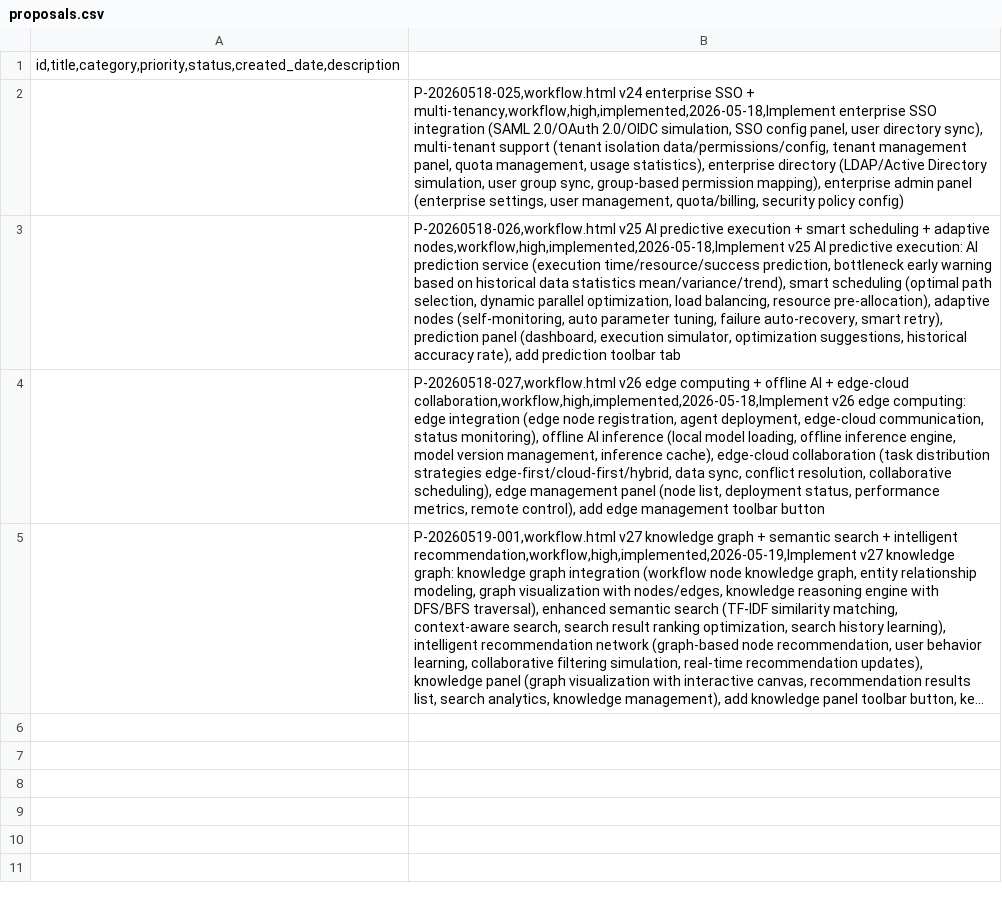
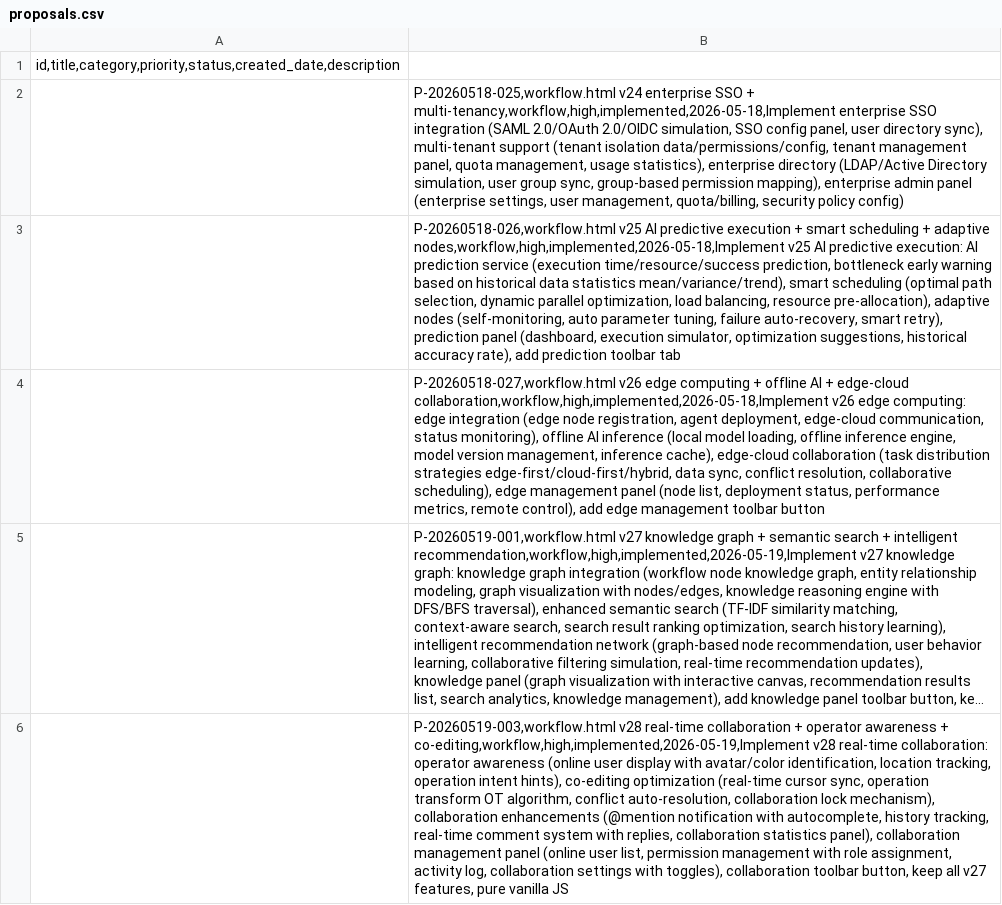
Before and after one commit to YeLuo45/ai-creator-h5, a CSV file: proposals.csv, drawn as a sheet; long unchanged cells end in …; the diff names each change by its address in the sheet, - before the commit and + after, or states it on an @@ line.

Commit message:
feat: workflow v28 real-time collaboration

```diff
--- a/proposals.csv
+++ b/proposals.csv
+row 6:  | P-20260519-003,workflow.html v28 real-time collaboration + operator awareness + co-editing,workflow,high,implemented,2026-05-19,Implement v28 real-time collaboration: operator awareness (online user display with avatar/color identification, location tracking, operation intent hints), co-editing optimization (real-time cursor sync, operation transform OT algorithm, conflict auto-resolution, collaboration lock mechanism), collaboration enhancements (@mention notification with autocomplete, history tracking, real-time comment system with replies, collaboration statistics panel), collaboration management panel (online user list, permission management with role assignment, activity log, collaboration settings with toggles), collaboration toolbar button, keep all v27 features, pure vanilla JS
```
Also changed, not shown: 1 other file.
